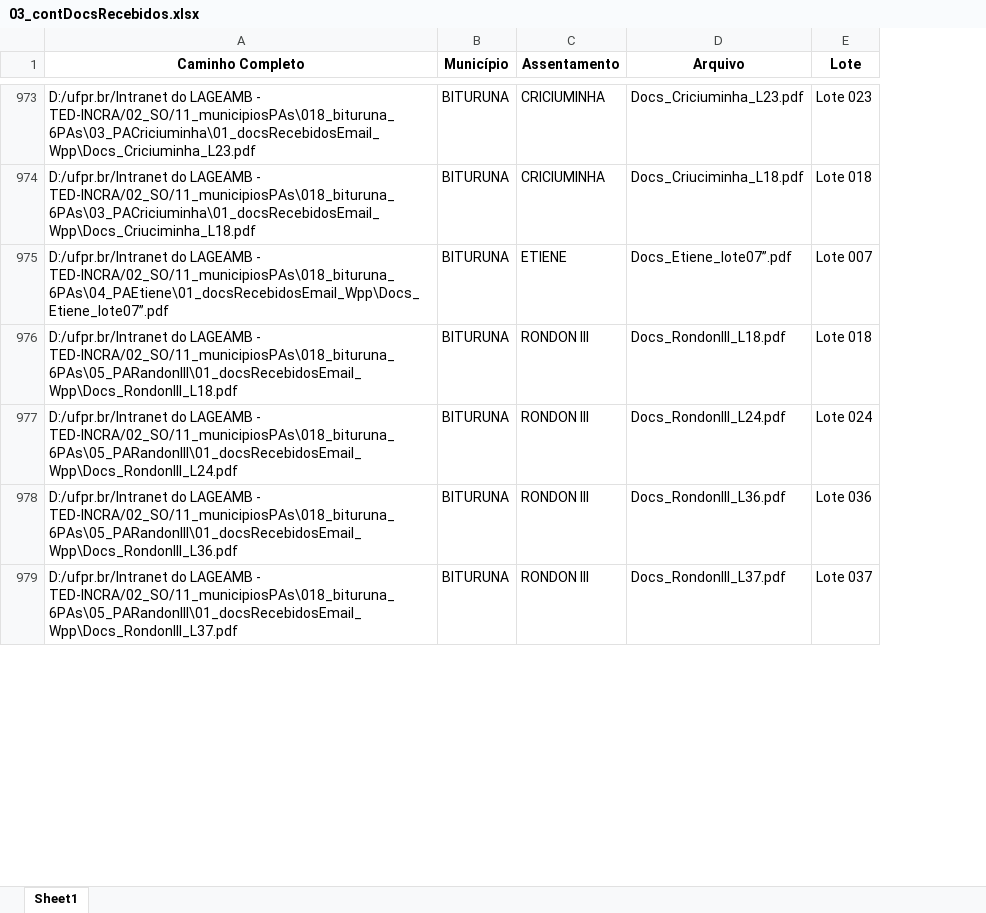
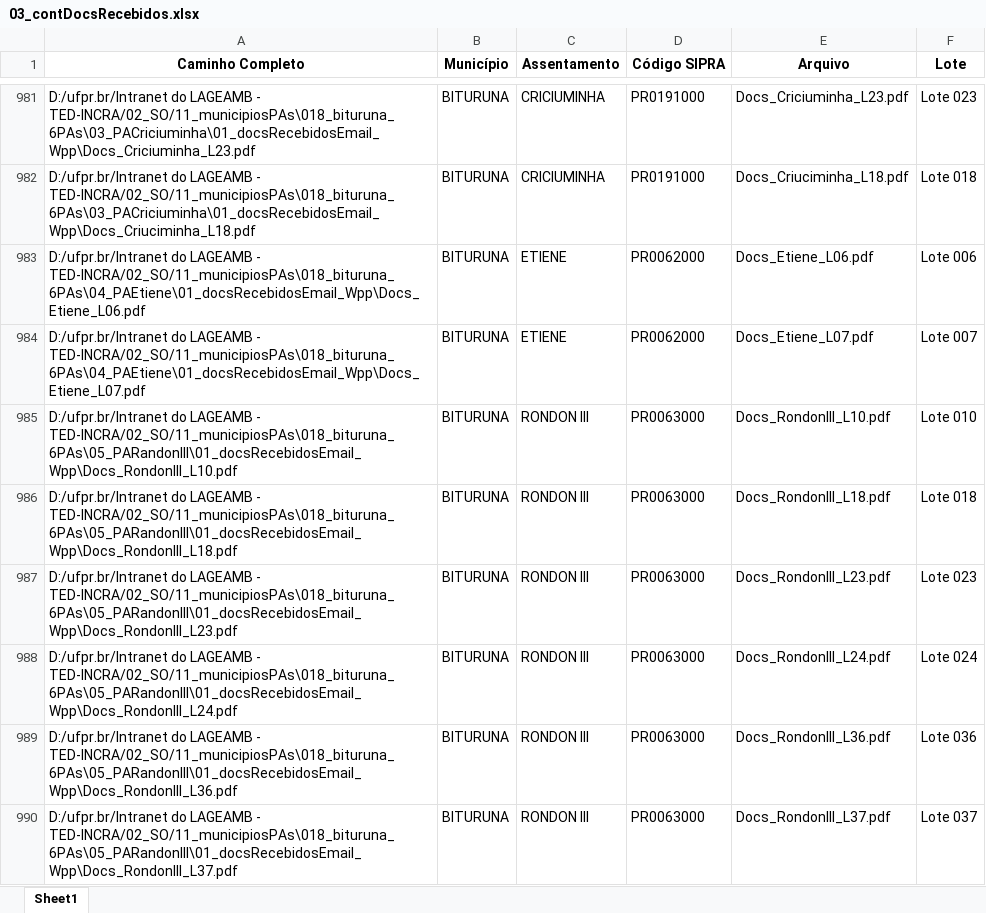
Before and after one commit to geotilageamb/dashboardgeral_so, an Excel workbook: 03_contDocsRecebidos.xlsx, sheet Sheet1, drawn as a sheet; only a part is shown, gaps mark what is left out; values as stored, in another font and other column widths than the file's, no borders; addresses are those after the commit; the diff covers the shown part only; the diff names each change by its address in the sheet, - before the commit and + after, or states it on an @@ line.

Commit message:
Atualização do arquivo de docs recebidos

```diff
--- a/03_contDocsRecebidos.xlsx (sheet Sheet1)
+++ b/03_contDocsRecebidos.xlsx (sheet Sheet1)
+column D (Código SIPRA), rows 981-982: PR0191000 | PR0191000; row 984: PR0062000; row 986: PR0063000; rows 988-990: all PR0063000
+row 983: D:/ufpr.br/Intranet do LAGEAMB - TED-INCRA/02_SO/11_municipiosPAs\018_bituruna_6PAs\04_PAEtiene\01_docsRecebidosEmail_Wpp\Docs_Etiene_L06.pdf | BITURUNA | ETIENE | PR0062000 | Docs_Etiene_L06.pdf | Lote 006
-A984 (Caminho Completo): …LAGEAMB - TED-INCRA/02_SO/11_municipiosPAs\018_bituruna_6PAs\04_PAEtiene\01_docsRecebidosEmail_Wpp\Docs_Etiene_lote07”.pdf
+A984 (Caminho Completo): …LAGEAMB - TED-INCRA/02_SO/11_municipiosPAs\018_bituruna_6PAs\04_PAEtiene\01_docsRecebidosEmail_Wpp\Docs_Etiene_L07.pdf
-E984 (Arquivo): Docs_Etiene_lote07”.pdf
+E984 (Arquivo): Docs_Etiene_L07.pdf
+row 985: D:/ufpr.br/Intranet do LAGEAMB - TED-INCRA/02_SO/11_municipiosPAs\018_bituruna_6PAs\05_PARandonIII\01_docsRecebidosEmail_Wpp\Docs_RondonIII_L10.pdf | BITURUNA | RONDON III | PR0063000 | Docs_RondonIII_L10.pdf | Lote 010
+row 987: D:/ufpr.br/Intranet do LAGEAMB - TED-INCRA/02_SO/11_municipiosPAs\018_bituruna_6PAs\05_PARandonIII\01_docsRecebidosEmail_Wpp\Docs_RondonIII_L23.pdf | BITURUNA | RONDON III | PR0063000 | Docs_RondonIII_L23.pdf | Lote 023
```
Also changed, not shown: 27 added rows and 18 edited cells elsewhere in this sheet.
